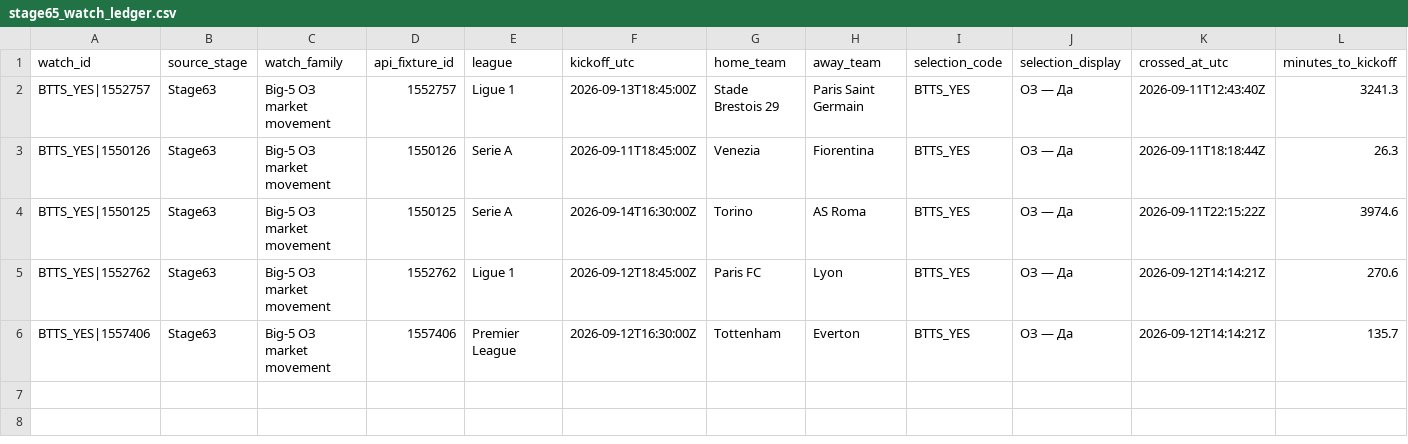
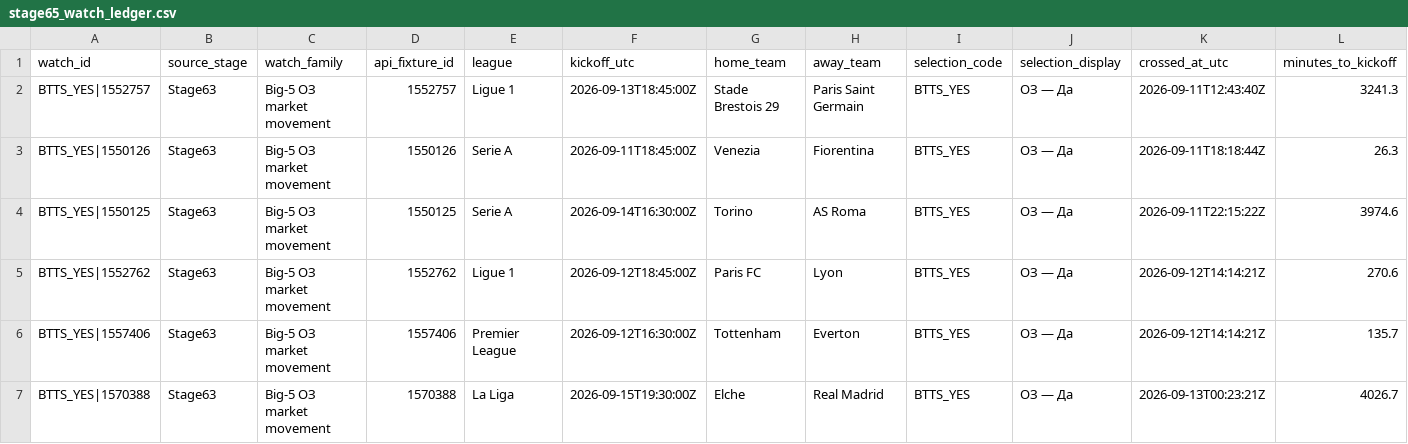
Before and after one commit to nekakoval-crypto/football-data-bridge, a CSV file: ops/stage65_watch_ledger.csv, drawn as a sheet; only a part is shown; rows hold the shown columns only; the diff names each change by its address in the sheet, - before the commit and + after, or states it on an @@ line.

Commit message:
Stage 65 watch performance update

```diff
--- a/ops/stage65_watch_ledger.csv
+++ b/ops/stage65_watch_ledger.csv
+row 7: BTTS_YES|1570388 | Stage63 | Big-5 ОЗ market movement | 1570388 | La Liga | 2026-09-15T19:30:00Z | Elche | Real Madrid | BTTS_YES | ОЗ — Да | 2026-09-13T00:23:21Z | 4026.7
```
Also changed, not shown: 3 other files.
